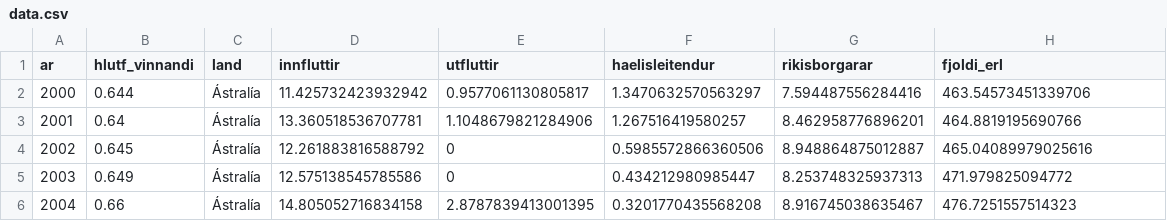
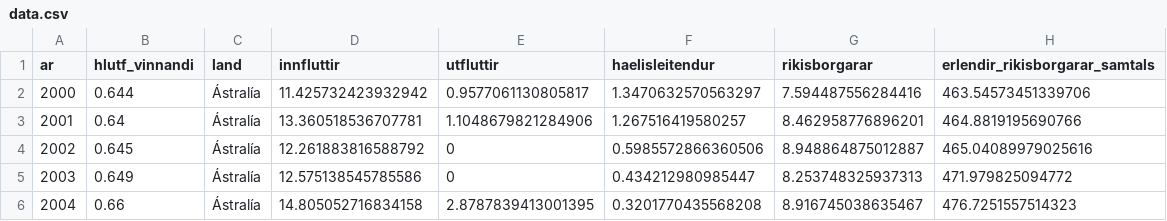
Before and after one commit to bgautijonsson/Metill.is, a CSV file: greinar/flottafolk/data/data.csv, drawn as a sheet; only a part is shown.

```diff
--- a/greinar/flottafolk/data/data.csv
+++ b/greinar/flottafolk/data/data.csv
@@ -1,2 +1,2 @@
-ar,hlutf_vinnandi,land,innfluttir,utfluttir,haelisleitendur,rikisborgarar,fjoldi_erl
+ar,hlutf_vinnandi,land,innfluttir,utfluttir,haelisleitendur,rikisborgarar,erlendir_rikisborgarar_samtals
 2000,0.644,Ástralía,11.425732423932942,0.9577061130805817,1.3470632570563297,7.594487556284416,463.54573451339706
```
Also changed, not shown: 11 other files.
